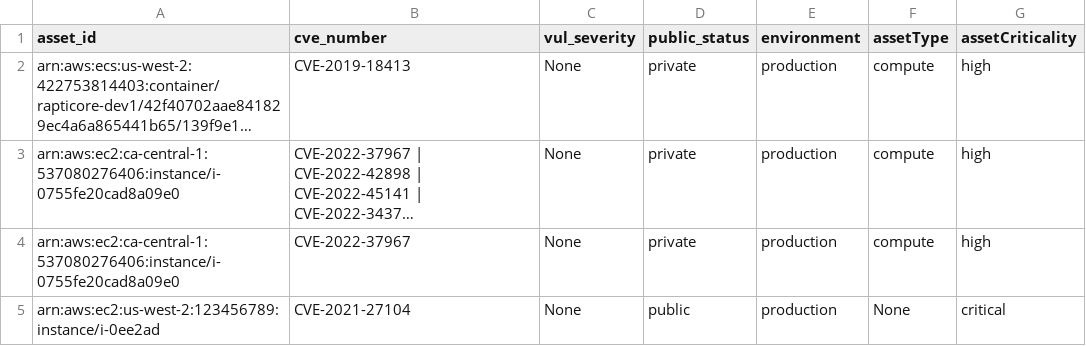
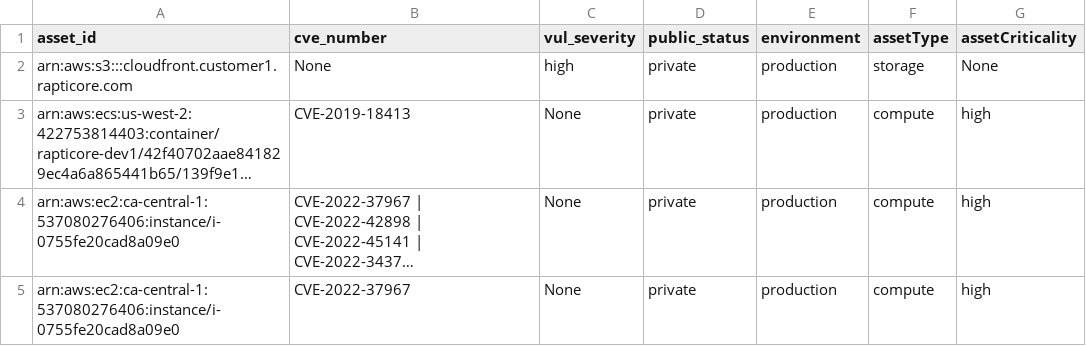
Before and after one commit to rapticore/ssvc_ore_miner, a CSV file: rapticoressvc/data_vulnerability.csv, drawn as a sheet; only a part is shown; the shorter side is filled out with more unchanged rows; long unchanged cells end in …; the diff names each change by its address in the sheet, - before the commit and + after, or states it on an @@ line.

Commit message:
added impact options for storage when asset criticality is unknown

```diff
--- a/rapticoressvc/data_vulnerability.csv
+++ b/rapticoressvc/data_vulnerability.csv
+row 2: arn:aws:s3:::cloudfront.customer1.rapticore.com | None | high | private | production | storage | None
```
Also changed, not shown: rapticoressvc/ssvc_impact_options.csv.
